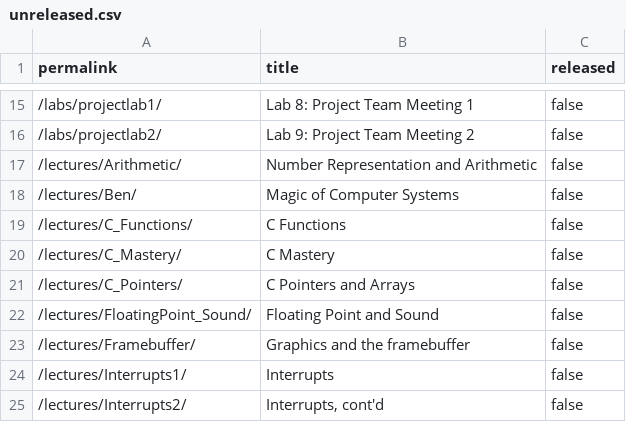
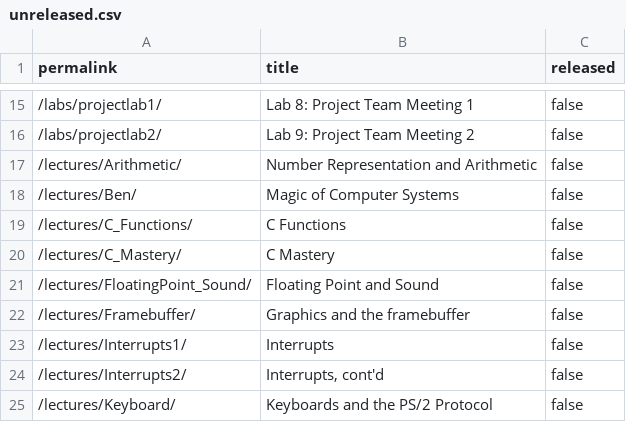
Before and after one commit to cs107e/courseware, a CSV file: _data/unreleased.csv, drawn as a sheet; only a part is shown, gaps mark what is left out; the shorter side is filled out with more unchanged rows.

Commit message:
C pointers lecture commit e8938732b5d24e52e22c92a32be9d72c6c524d89 Author: Julie Zelenski <zelenski@users.noreply.github.com> Date:   Fri Jan 17 01:18:36 2025 -0800
    C pointers lecture

```diff
--- a/_data/unreleased.csv
+++ b/_data/unreleased.csv
@@ -20,3 +20,2 @@ permalink,title,released
 "/lectures/C_Mastery/","C Mastery",false
-"/lectures/C_Pointers/","C Pointers and Arrays",false
 "/lectures/FloatingPoint_Sound/","Floating Point and Sound",false
```
Also changed, not shown: 11 other files.
